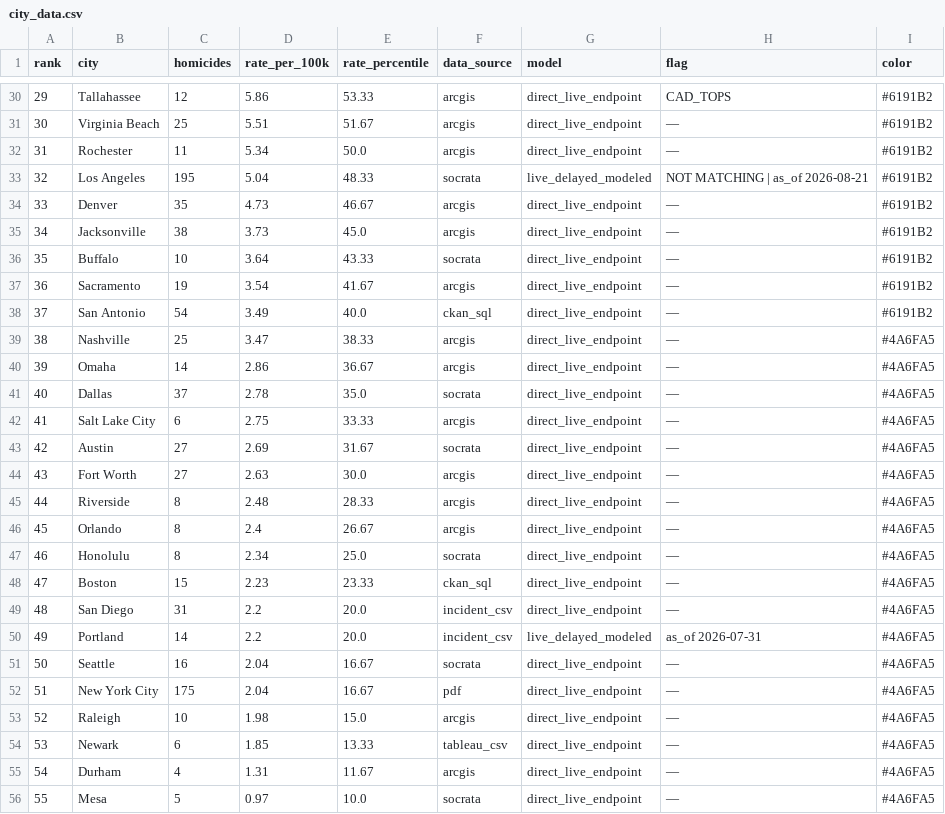
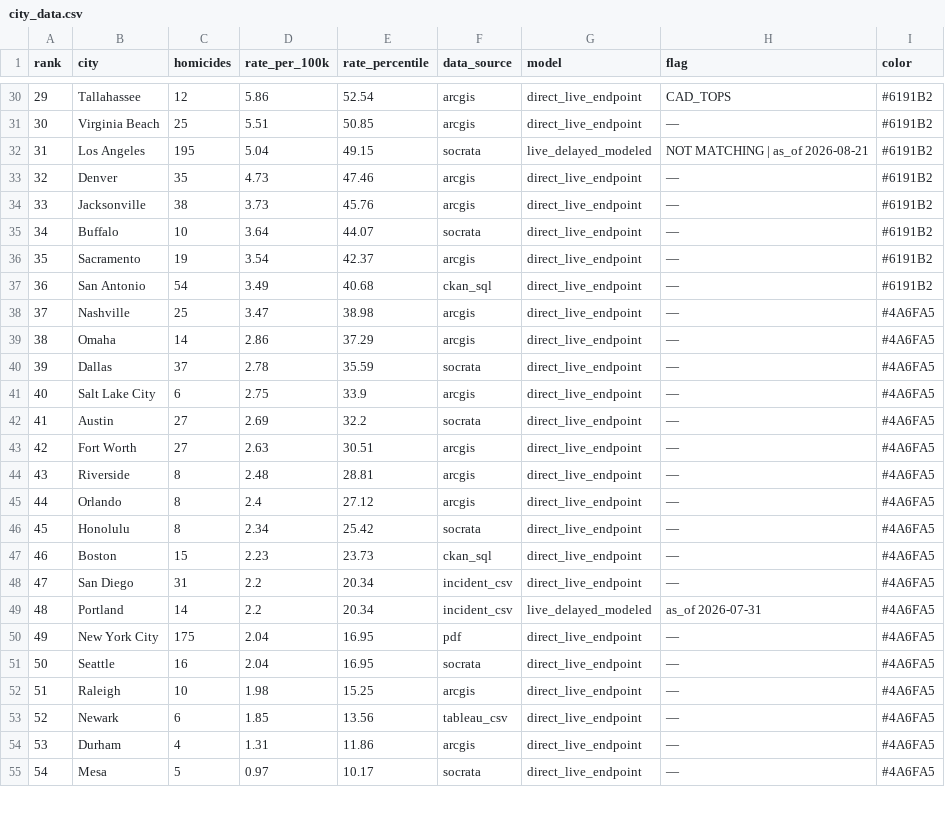
Before and after one commit to ro00archworkall/homicide_tracker, a CSV file: src/data/city_data.csv, drawn as a sheet; only a part is shown, gaps mark what is left out; removed rows and columns are numbered as before the commit, all else as after; the diff covers the shown part only; the diff names each change by its address in the sheet, - before the commit and + after, or states it on an @@ line.

```diff
--- a/src/data/city_data.csv
+++ b/src/data/city_data.csv
-E30 (rate_percentile): 53.33
+E30 (rate_percentile): 52.54
-E31 (rate_percentile): 51.67
+E31 (rate_percentile): 50.85
-row 32: 31 | Rochester | 11 | 5.34 | 50.0 | arcgis | direct_live_endpoint | — | #6191B2
@@ column A (rank) renumbered between rows 32 and 60 @@
-E32 (rate_percentile): 48.33
+E32 (rate_percentile): 49.15
-E33 (rate_percentile): 46.67
+E33 (rate_percentile): 47.46
-E34 (rate_percentile): 45.0
+E34 (rate_percentile): 45.76
-E35 (rate_percentile): 43.33
+E35 (rate_percentile): 44.07
-E36 (rate_percentile): 41.67
+E36 (rate_percentile): 42.37
-E37 (rate_percentile): 40.0
+E37 (rate_percentile): 40.68
-E38 (rate_percentile): 38.33
+E38 (rate_percentile): 38.98
-E39 (rate_percentile): 36.67
+E39 (rate_percentile): 37.29
-E40 (rate_percentile): 35.0
+E40 (rate_percentile): 35.59
-E41 (rate_percentile): 33.33
+E41 (rate_percentile): 33.9
-E42 (rate_percentile): 31.67
+E42 (rate_percentile): 32.2
-E43 (rate_percentile): 30.0
+E43 (rate_percentile): 30.51
-E44 (rate_percentile): 28.33
+E44 (rate_percentile): 28.81
-E45 (rate_percentile): 26.67
+E45 (rate_percentile): 27.12
-E46 (rate_percentile): 25.0
+E46 (rate_percentile): 25.42
-E47 (rate_percentile): 23.33
+E47 (rate_percentile): 23.73
-E48:E49 (rate_percentile): 20.0
+E48:E49 (rate_percentile): 20.34
-row 51: 50 | Seattle | 16 | 2.04 | 16.67 | socrata | direct_live_endpoint | — | #4A6FA5
-E50 (rate_percentile): 16.67
+E50 (rate_percentile): 16.95
+row 51: 50 | Seattle | 16 | 2.04 | 16.95 | socrata | direct_live_endpoint | — | #4A6FA5
-E52 (rate_percentile): 15.0
+E52 (rate_percentile): 15.25
-E53 (rate_percentile): 13.33
+E53 (rate_percentile): 13.56
-E54 (rate_percentile): 11.67
+E54 (rate_percentile): 11.86
-E55 (rate_percentile): 10.0
+E55 (rate_percentile): 10.17
```
Also changed, not shown: 1 moved row and 33 edited cells elsewhere in this file, 1 other file.
